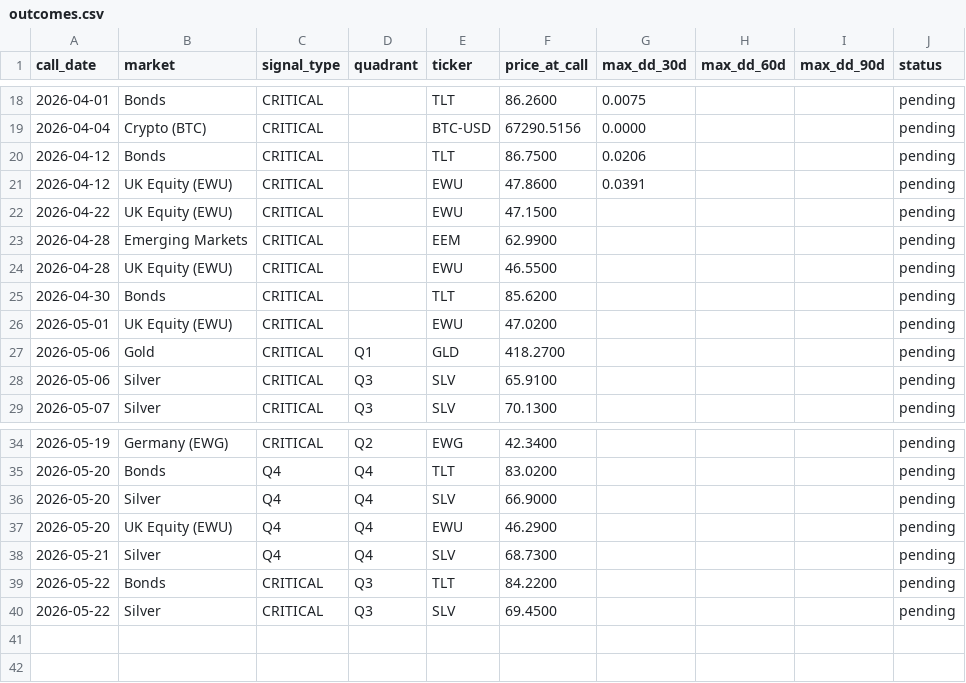
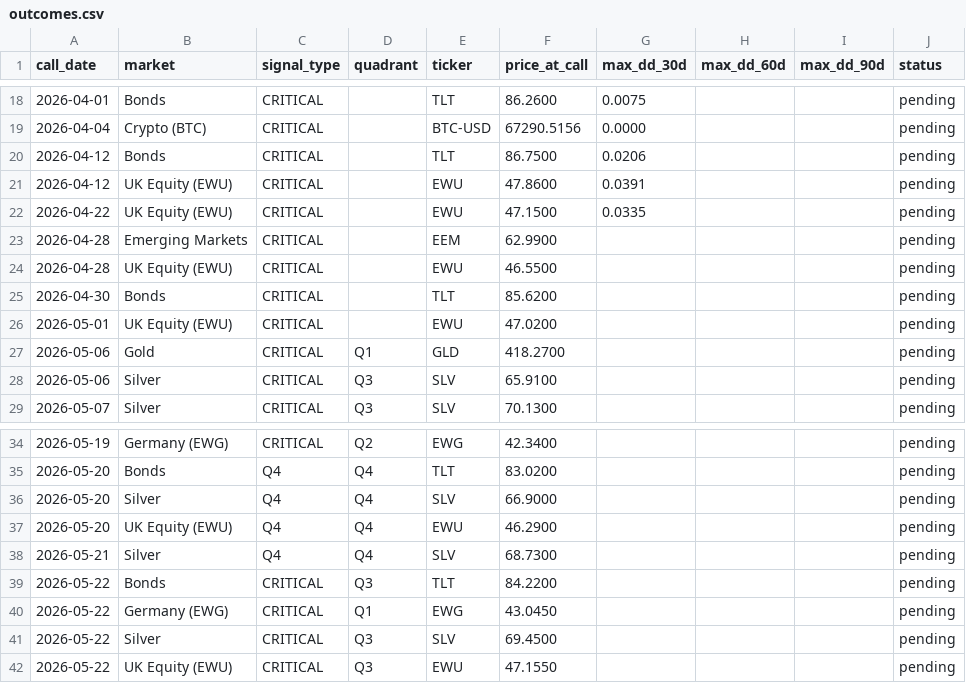
Before and after one commit to vonlambda/lambda-f-dashboard, a CSV file: outcomes.csv, drawn as a sheet; only a part is shown, gaps mark what is left out.

```diff
--- a/outcomes.csv
+++ b/outcomes.csv
@@ -21,3 +21,3 @@ call_date,market,signal_type,quadrant,ticker,price_at_call,max_dd_30d,max_dd_60d
 2026-04-12,UK Equity (EWU),CRITICAL,,EWU,47.8600,0.0391,,,pending
-2026-04-22,UK Equity (EWU),CRITICAL,,EWU,47.1500,,,,pending
+2026-04-22,UK Equity (EWU),CRITICAL,,EWU,47.1500,0.0335,,,pending
 2026-04-28,Emerging Markets,CRITICAL,,EEM,62.9900,,,,pending
@@ -39,2 +39,4 @@ call_date,market,signal_type,quadrant,ticker,price_at_call,max_dd_30d,max_dd_60d
 2026-05-22,Bonds,CRITICAL,Q3,TLT,84.2200,,,,pending
+2026-05-22,Germany (EWG),CRITICAL,Q1,EWG,43.0450,,,,pending
 2026-05-22,Silver,CRITICAL,Q3,SLV,69.4500,,,,pending
+2026-05-22,UK Equity (EWU),CRITICAL,Q3,EWU,47.1550,,,,pending
```
